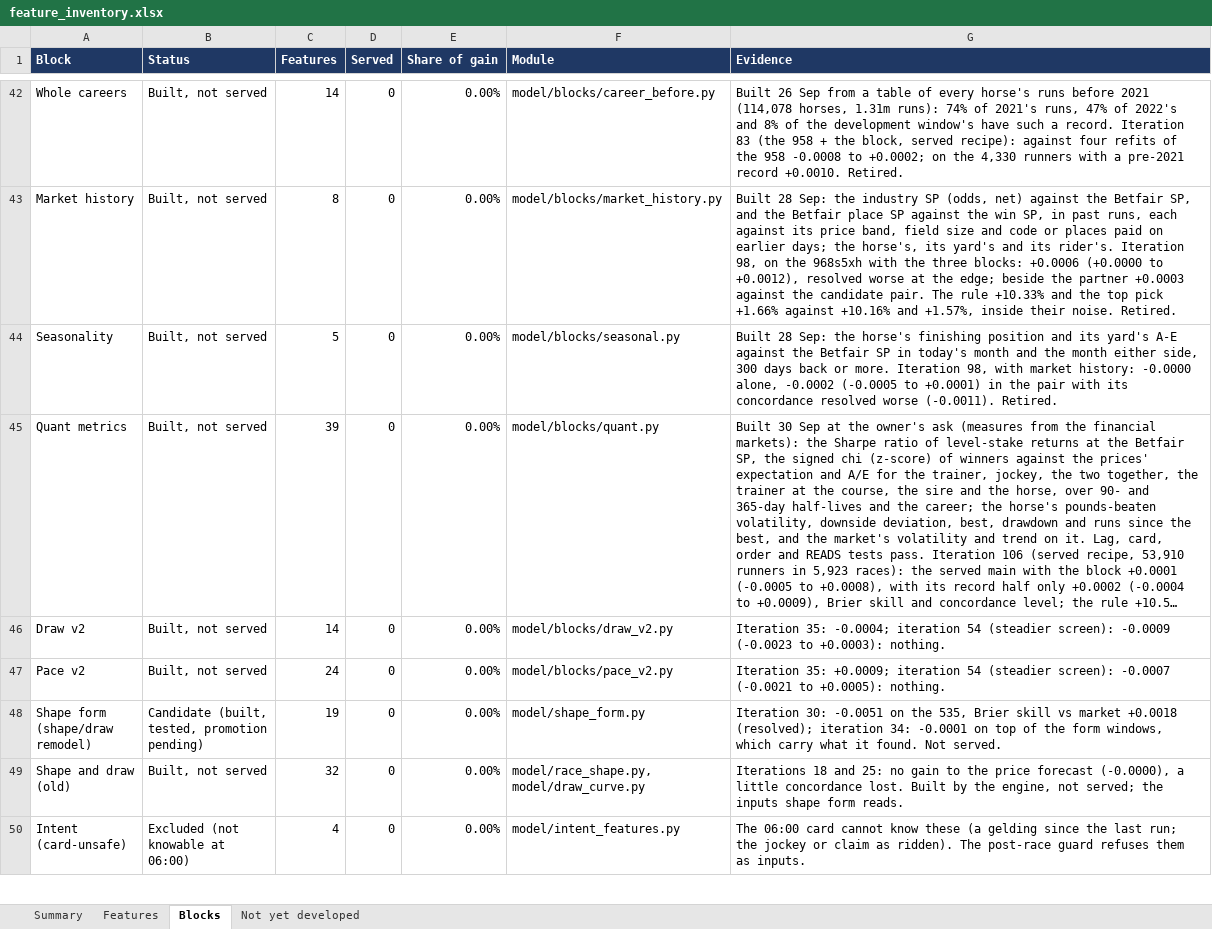
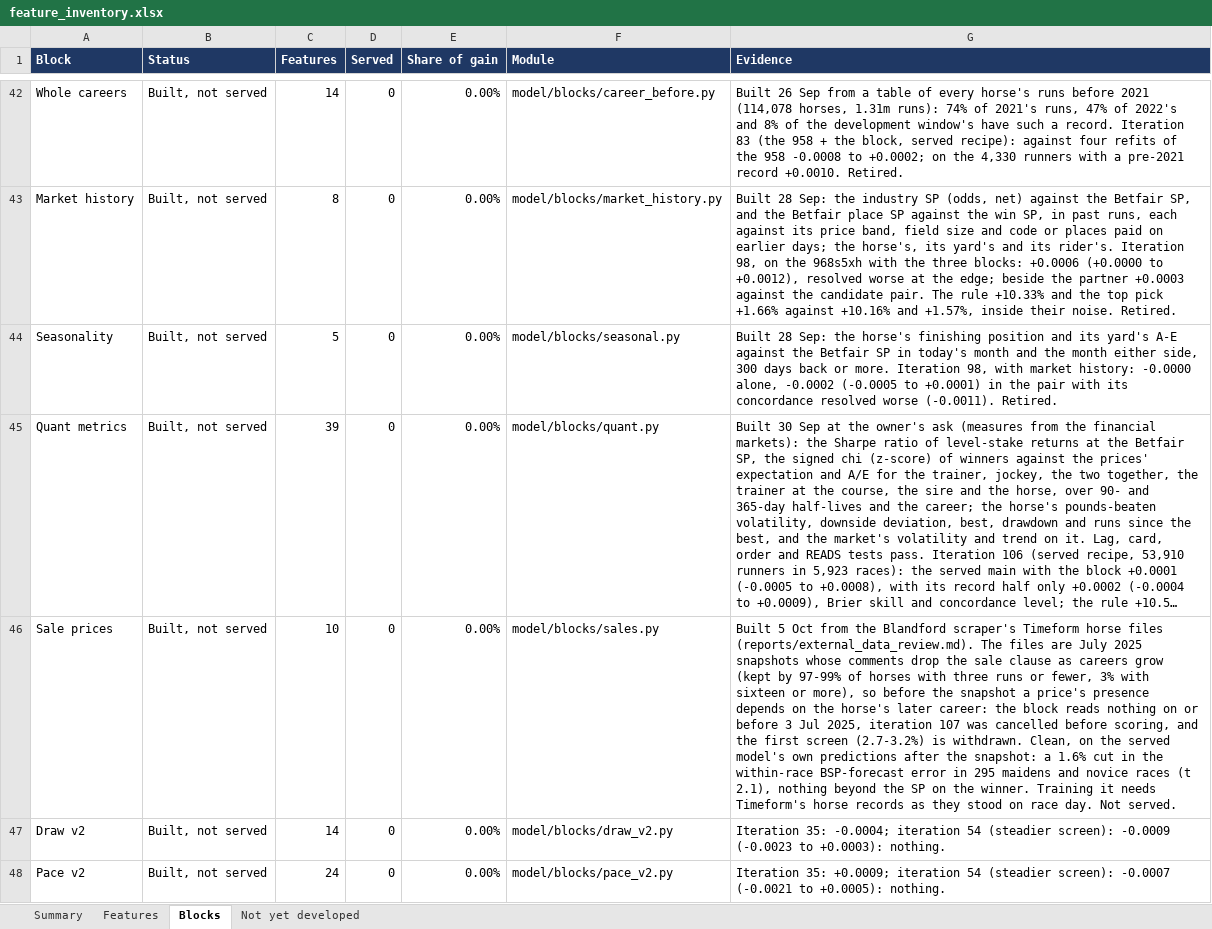
Before and after one commit to tomwilson41986/ashcroft, an Excel workbook: reports/feature_inventory.xlsx, sheet Blocks, drawn as a sheet; only a part is shown, gaps mark what is left out; the shorter side is filled out with more unchanged rows; long unchanged cells end in …; values as stored, in another font and other column widths than the file's, no borders; the diff covers the shown part only; the diff names each change by its address in the sheet, - before the commit and + after, or states it on an @@ line.

```diff
--- a/reports/feature_inventory.xlsx (sheet Blocks)
+++ b/reports/feature_inventory.xlsx (sheet Blocks)
+row 46: Sale prices | Built, not served | 10 | 0 | 0.00% | model/blocks/sales.py | Built 5 Oct from the Blandford scraper's Timeform horse files (reports/external_data_review.md). The files are July 2025 snapshots whose comments drop the sale clause as careers grow (kept by 97-99% of horses with three runs or fewer, 3% with sixteen or more), so before the snapshot a price's presence depends on the horse's later career: the block reads nothing on or before 3 Jul 2025, iteration 107 was cancelled before scoring, and the first screen (2.7-3.2%) is withdrawn. Clean, on the served model's own predictions after the snapshot: a 1.6% cut in the within-race BSP-forecast error in 295 maidens and novice races (t 2.1), nothing beyond the SP on the winner. Training it needs Timeform's horse records as they stood on race day. Not served.
```
Also changed, not shown: 1 edited cell elsewhere in this sheet, sheet Features, sheet Summary, formulas that keep their value, 1 other file.
